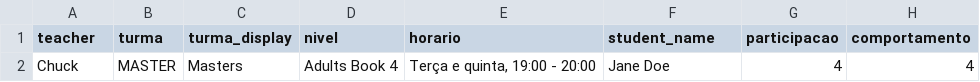
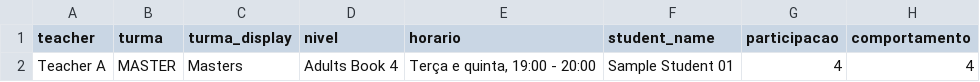
Before and after one commit to charlesdesouza88/MW-report-copiler, a CSV file: data/templates/students_template.csv, drawn as a sheet; only a part is shown; the diff names each change by its address in the sheet, - before the commit and + after, or states it on an @@ line.

```diff
--- a/data/templates/students_template.csv
+++ b/data/templates/students_template.csv
-A2 (teacher): Chuck
+A2 (teacher): Teacher A
-F2 (student_name): Jane Doe
+F2 (student_name): Sample Student 01
```
Also changed, not shown: data/templates/atendimentos_template.csv, 5 other files.
